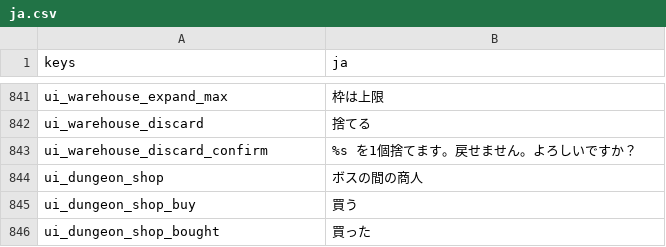
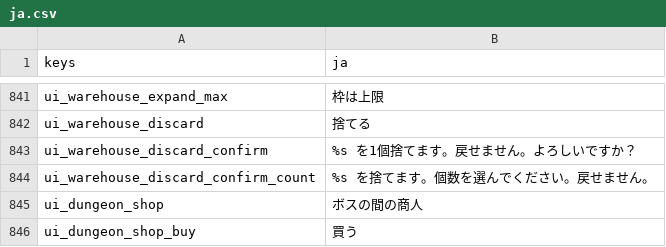
Before and after one commit to darkouji0105/pomodoro-heroes, a CSV file: localization/ja.csv, drawn as a sheet; only a part is shown, gaps mark what is left out; the shorter side is filled out with more unchanged rows.

```diff
--- a/localization/ja.csv
+++ b/localization/ja.csv
@@ -843,2 +843,3 @@ ui_warehouse_discard,捨てる
 ui_warehouse_discard_confirm,%s を1個捨てます。戻せません。よろしいですか？
+ui_warehouse_discard_confirm_count,%s を捨てます。個数を選んでください。戻せません。
 ui_dungeon_shop,ボスの間の商人
```
Also changed, not shown: 2 other files.
